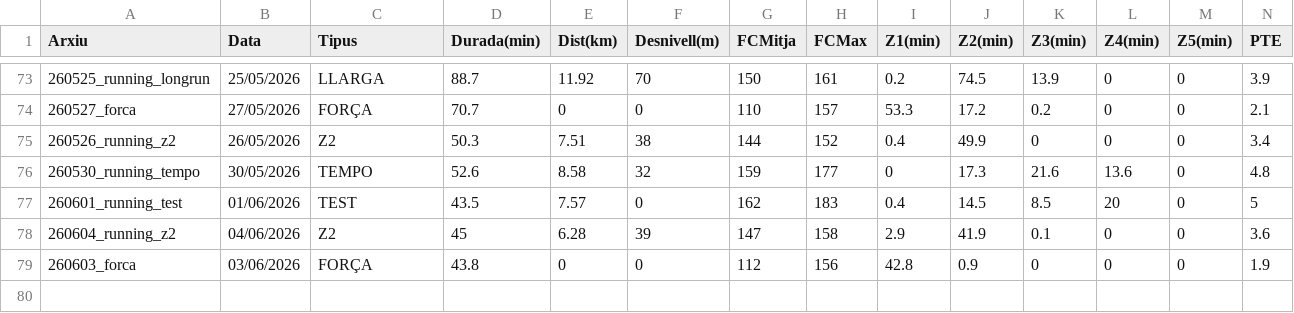
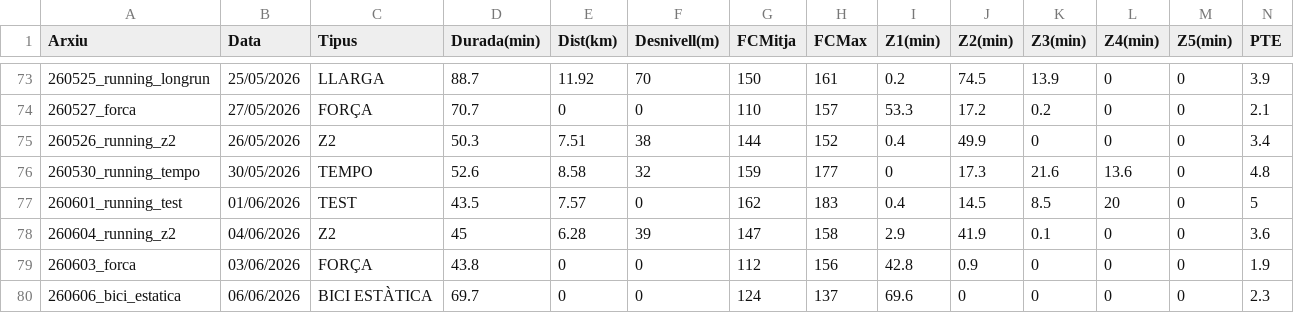
Before and after one commit to BIRPauSorrosal/suunto-coach-parser, a CSV file: docs/data/sessions.csv, drawn as a sheet; only a part is shown, gaps mark what is left out; rows hold the shown columns only; the diff names each change by its address in the sheet, - before the commit and + after, or states it on an @@ line.

Commit message:
[dashboard] Afegides 6/6/2026 sessions via uploader

```diff
--- a/docs/data/sessions.csv
+++ b/docs/data/sessions.csv
+row 80: 260606_bici_estatica | 06/06/2026 | BICI ESTÀTICA | 69.7 | 0 | 0 | 124 | 137 | 69.6 | 0 | 0 | 0 | 0 | 2.3
```
